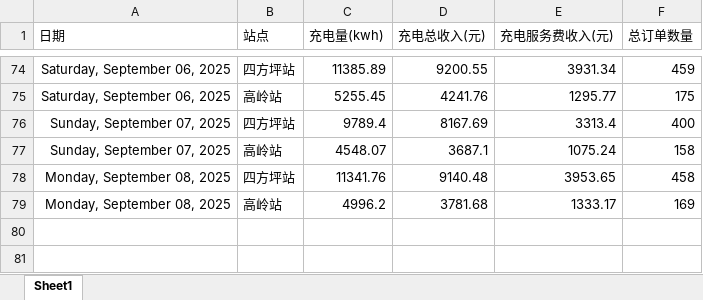
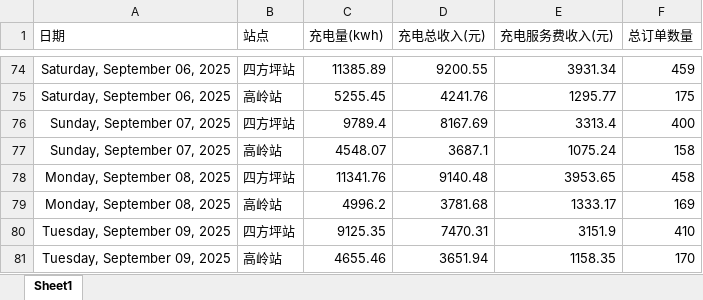
Before and after one commit to jiangnanwaw/my-page, an Excel workbook: data/daydata.xlsx, sheet Sheet1, drawn as a sheet; only a part is shown, gaps mark what is left out; values as stored, in another font and other column widths than the file's, no borders; the diff names each change by its address in the sheet, - before the commit and + after, or states it on an @@ line.

```diff
--- a/data/daydata.xlsx (sheet Sheet1)
+++ b/data/daydata.xlsx (sheet Sheet1)
+row 80: Tuesday, September 09, 2025 | 四方坪站 | 9125.35 | 7470.31 | 3151.9 | 410
+row 81: Tuesday, September 09, 2025 | 高岭站 | 4655.46 | 3651.94 | 1158.35 | 170
```
Also changed, not shown: data/homepage.xlsx, data/wcdsc.xlsx.
